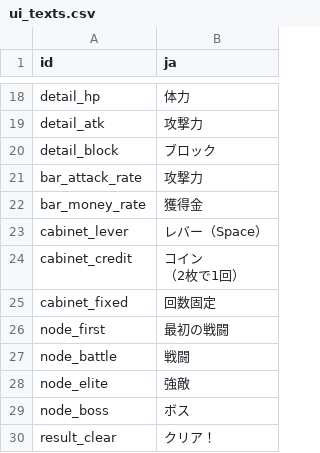
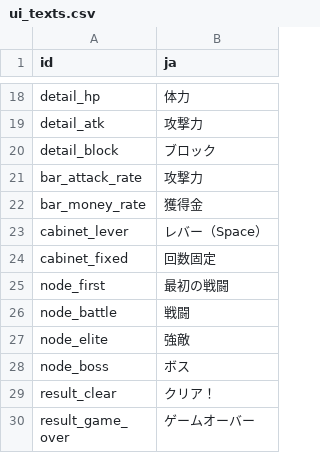
Before and after one commit to acururc/UnitySlotTower, a CSV file: Assets/UnitySlotTower/Data/Tables/ui_texts.csv, drawn as a sheet; only a part is shown, gaps mark what is left out; the shorter side is filled out with more unchanged rows; ↵ is a line break in a cell; the diff names each change by its address in the sheet, - before the commit and + after, or states it on an @@ line.

```diff
--- a/Assets/UnitySlotTower/Data/Tables/ui_texts.csv
+++ b/Assets/UnitySlotTower/Data/Tables/ui_texts.csv
-row 24: cabinet_credit | コイン ↵ （2枚で1回）
```
Also changed, not shown: 6 other files.
